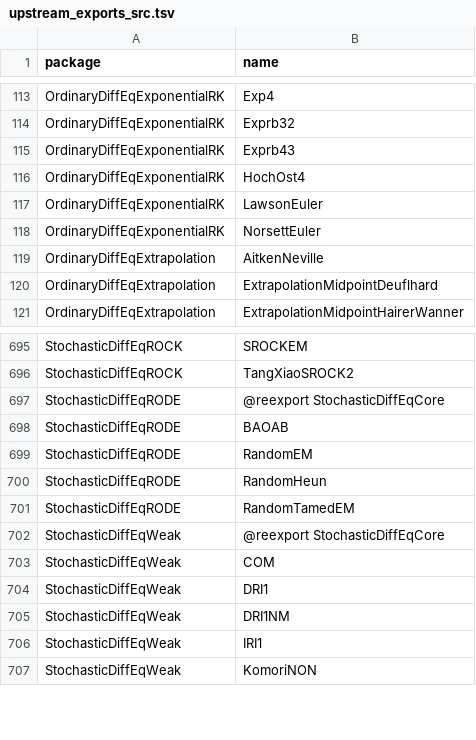
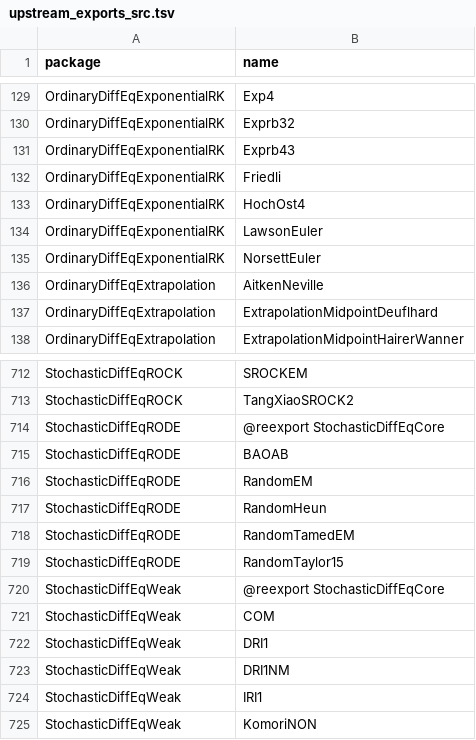
Before and after one commit to adamrsophie/modelcompR, a TSV file: tools/upstream_exports_src.tsv, drawn as a sheet; only a part is shown, gaps mark what is left out; the diff covers the shown part only; the diff names each change by its address in the sheet, - before the commit and + after, or states it on an @@ line.

```diff
--- a/tools/upstream_exports_src.tsv
+++ b/tools/upstream_exports_src.tsv
+row 132: OrdinaryDiffEqExponentialRK | Friedli
+row 719: StochasticDiffEqRODE | RandomTaylor15
```
Also changed, not shown: 16 added rows elsewhere in this file, tools/upstream_status.tsv, 44 other files.
